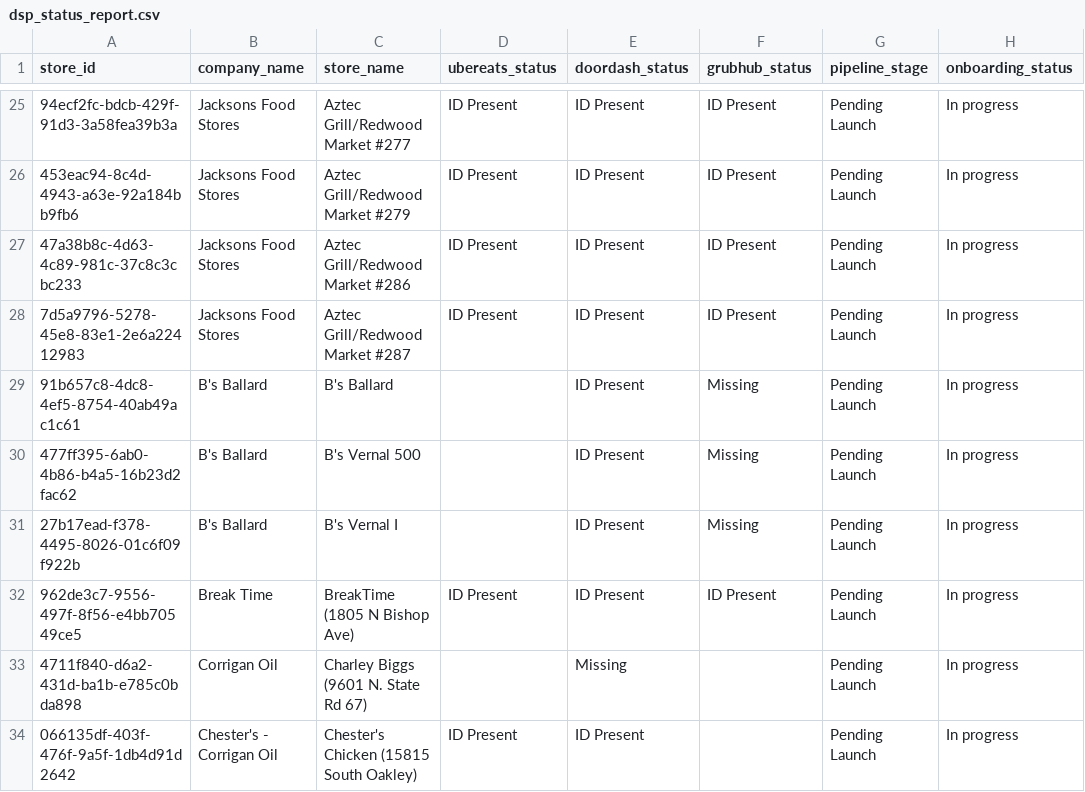
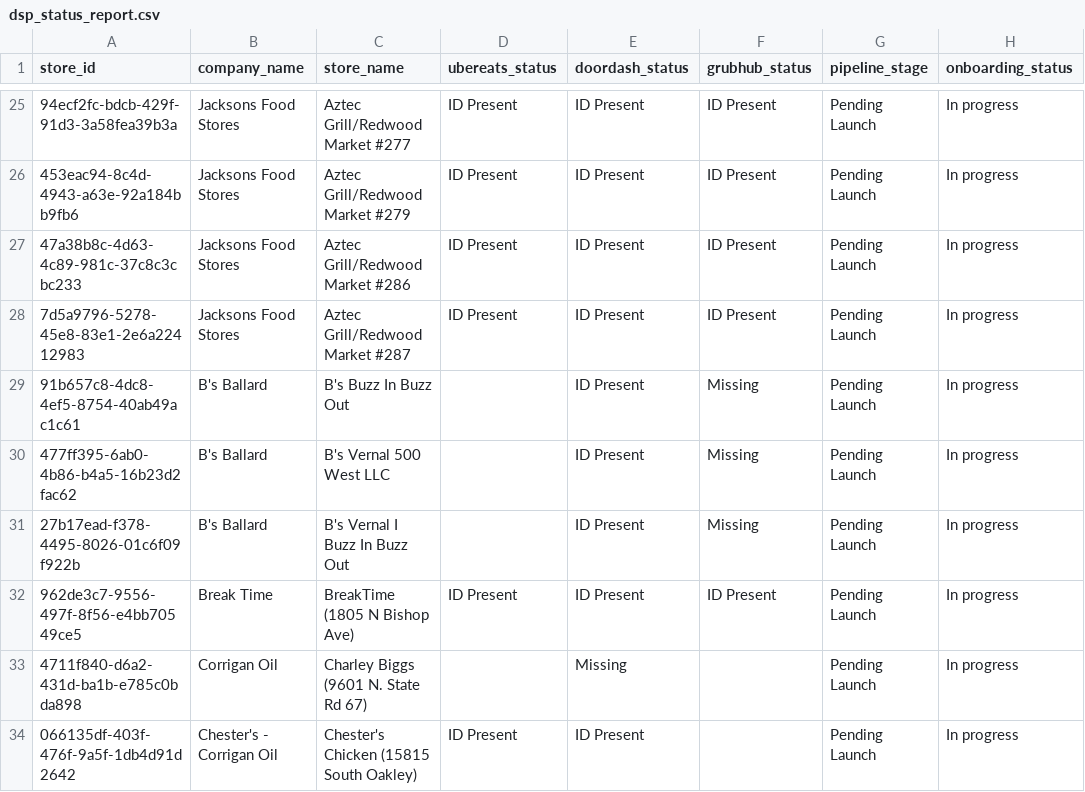
Before and after one commit to bradbishop1978/dsp-id-tracker, a CSV file: dsp_status_report.csv, drawn as a sheet; only a part is shown, gaps mark what is left out; the diff names each change by its address in the sheet, - before the commit and + after, or states it on an @@ line.

Commit message:
Update DSP ID report - 2026-06-16 04:00:45

```diff
--- a/dsp_status_report.csv
+++ b/dsp_status_report.csv
-C29 (store_name): B's Ballard
+C29 (store_name): B's Buzz In Buzz Out
-C30 (store_name): B's Vernal 500
+C30 (store_name): B's Vernal 500 West LLC
-C31 (store_name): B's Vernal I
+C31 (store_name): B's Vernal I Buzz In Buzz Out
```
